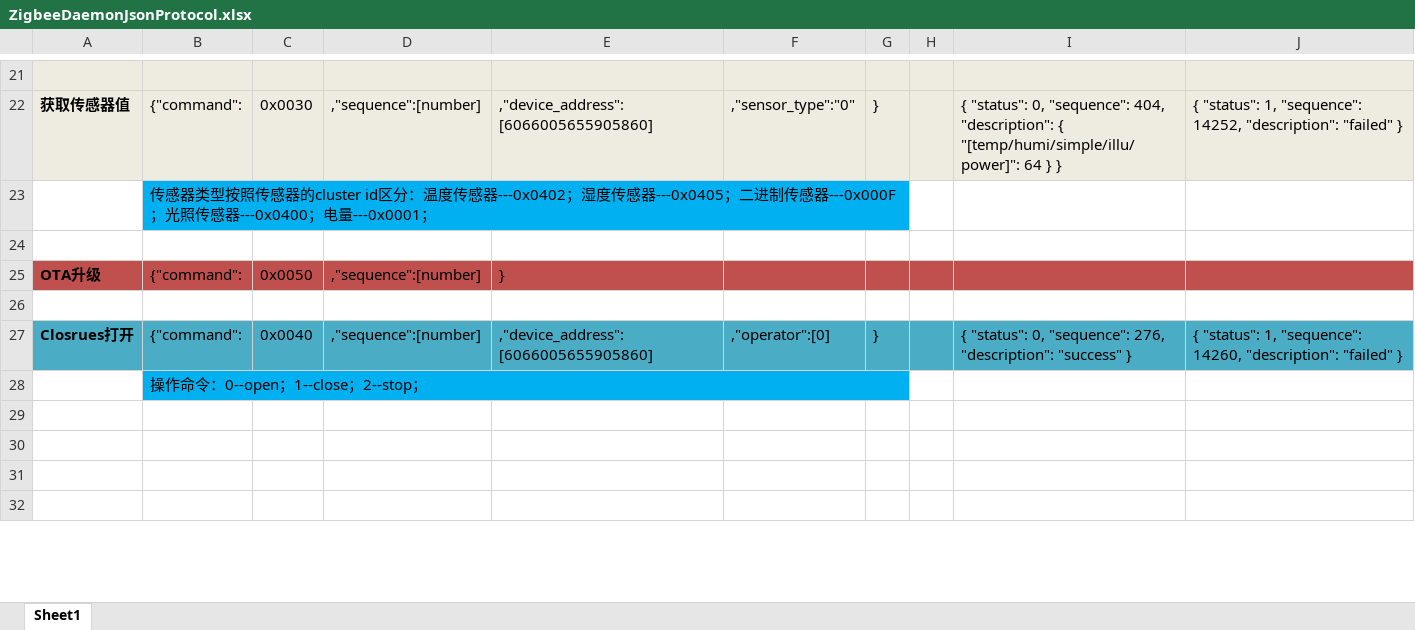
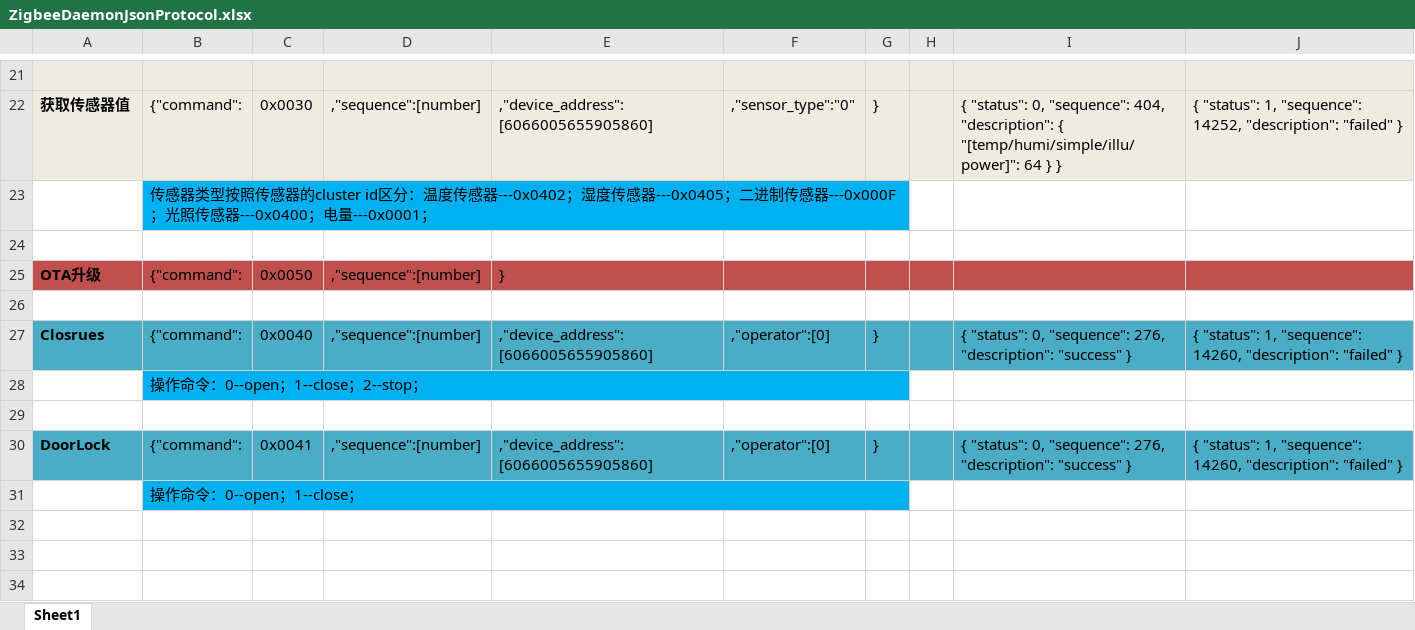
Before and after one commit to eager7/zigbee_daemon, an Excel workbook: Doc/ZigbeeDaemonJsonProtocol.xlsx, sheet Sheet1, drawn as a sheet; only a part is shown, gaps mark what is left out; values as stored, in another font and other column widths than the file's, no borders; the diff names each change by its address in the sheet, - before the commit and + after, or states it on an @@ line.

```diff
--- a/Doc/ZigbeeDaemonJsonProtocol.xlsx (sheet Sheet1)
+++ b/Doc/ZigbeeDaemonJsonProtocol.xlsx (sheet Sheet1)
-A27: Closrues打开
+A27: Closrues
+row 30: DoorLock | {"command": | 0x0041 | ,"sequence":[number] | ,"device_address":[6066005655905860] | ,"operator":[0] | } |  | { "status": 0, "sequence": 276, "description": "success" } | { "status": 1, "sequence": 14260, "description": "failed" }
+row 31:  | 操作命令：0--open；1--close；
```
Also changed, not shown: 7 other files.
